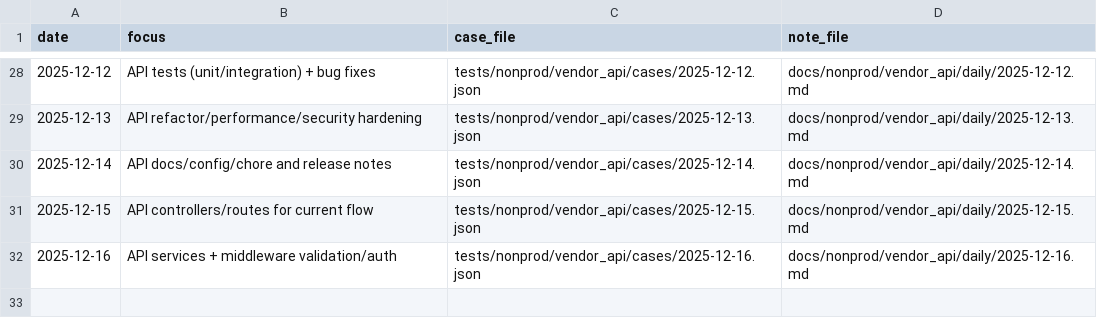
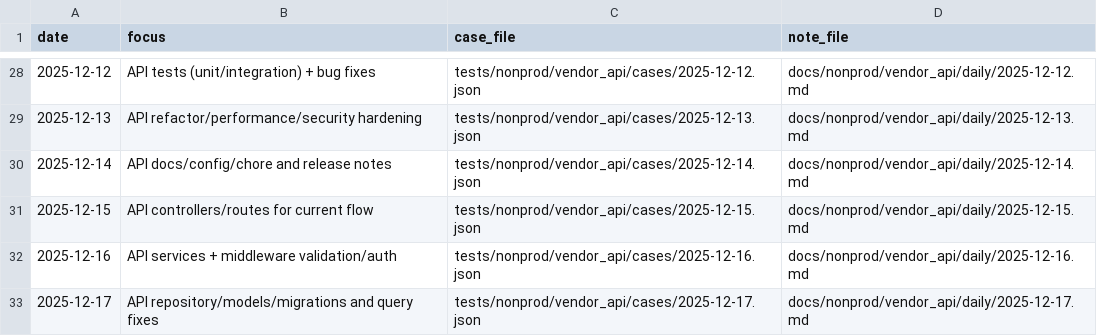
Before and after one commit to TalhaArjumand/aid-api, a CSV file: docs/nonprod/vendor_api/manifest.csv, drawn as a sheet; only a part is shown, gaps mark what is left out.

Commit message:
test(api): add nonprod vendor-api case for 2025-12-17

```diff
--- a/docs/nonprod/vendor_api/manifest.csv
+++ b/docs/nonprod/vendor_api/manifest.csv
@@ -32 +32,2 @@ date,focus,case_file,note_file
 2025-12-16,"API services + middleware validation/auth",tests/nonprod/vendor_api/cases/2025-12-16.json,docs/nonprod/vendor_api/daily/2025-12-16.md
+2025-12-17,"API repository/models/migrations and query fixes",tests/nonprod/vendor_api/cases/2025-12-17.json,docs/nonprod/vendor_api/daily/2025-12-17.md
```
Also changed, not shown: 2 other files.
